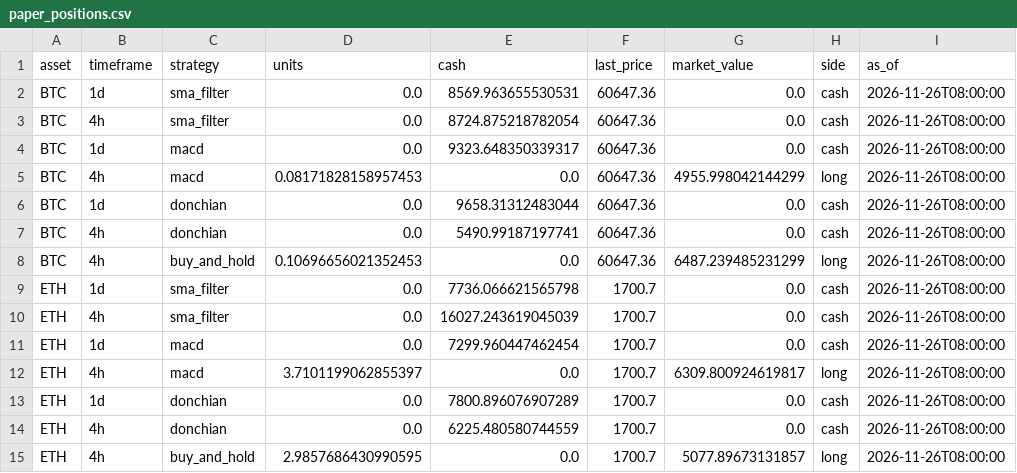
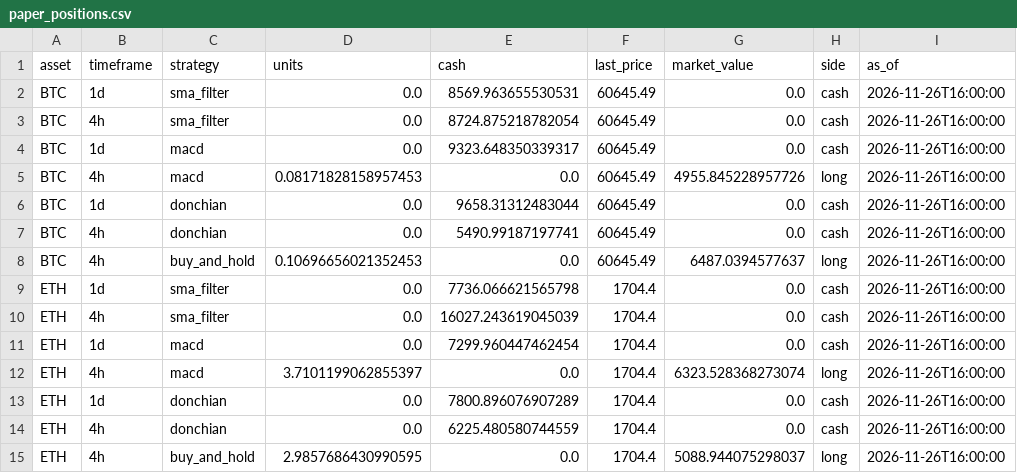
Before and after one commit to Pigger111-hub/Grok-trading, a CSV file: data/paper_positions.csv, drawn as a sheet.

```diff
--- a/data/paper_positions.csv
+++ b/data/paper_positions.csv
@@ -1,15 +1,15 @@
 asset,timeframe,strategy,units,cash,last_price,market_value,side,as_of
-BTC,1d,sma_filter,0.0,8569.963655530531,60647.36,0.0,cash,2026-11-26T08:00:00
-BTC,4h,sma_filter,0.0,8724.875218782054,60647.36,0.0,cash,2026-11-26T08:00:00
-BTC,1d,macd,0.0,9323.648350339317,60647.36,0.0,cash,2026-11-26T08:00:00
-BTC,4h,macd,0.08171828158957453,0.0,60647.36,4955.998042144299,long,2026-11-26T08:00:00
-BTC,1d,donchian,0.0,9658.31312483044,60647.36,0.0,cash,2026-11-26T08:00:00
-BTC,4h,donchian,0.0,5490.99187197741,60647.36,0.0,cash,2026-11-26T08:00:00
-BTC,4h,buy_and_hold,0.10696656021352453,0.0,60647.36,6487.239485231299,long,2026-11-26T08:00:00
-ETH,1d,sma_filter,0.0,7736.066621565798,1700.7,0.0,cash,2026-11-26T08:00:00
-ETH,4h,sma_filter,0.0,16027.243619045039,1700.7,0.0,cash,2026-11-26T08:00:00
-ETH,1d,macd,0.0,7299.960447462454,1700.7,0.0,cash,2026-11-26T08:00:00
-ETH,4h,macd,3.7101199062855397,0.0,1700.7,6309.800924619817,long,2026-11-26T08:00:00
-ETH,1d,donchian,0.0,7800.896076907289,1700.7,0.0,cash,2026-11-26T08:00:00
-ETH,4h,donchian,0.0,6225.480580744559,1700.7,0.0,cash,2026-11-26T08:00:00
-ETH,4h,buy_and_hold,2.9857686430990595,0.0,1700.7,5077.89673131857,long,2026-11-26T08:00:00
+BTC,1d,sma_filter,0.0,8569.963655530531,60645.49,0.0,cash,2026-11-26T16:00:00
+BTC,4h,sma_filter,0.0,8724.875218782054,60645.49,0.0,cash,2026-11-26T16:00:00
+BTC,1d,macd,0.0,9323.648350339317,60645.49,0.0,cash,2026-11-26T16:00:00
+BTC,4h,macd,0.08171828158957453,0.0,60645.49,4955.845228957726,long,2026-11-26T16:00:00
+BTC,1d,donchian,0.0,9658.31312483044,60645.49,0.0,cash,2026-11-26T16:00:00
+BTC,4h,donchian,0.0,5490.99187197741,60645.49,0.0,cash,2026-11-26T16:00:00
+BTC,4h,buy_and_hold,0.10696656021352453,0.0,60645.49,6487.0394577637,long,2026-11-26T16:00:00
+ETH,1d,sma_filter,0.0,7736.066621565798,1704.4,0.0,cash,2026-11-26T16:00:00
+ETH,4h,sma_filter,0.0,16027.243619045039,1704.4,0.0,cash,2026-11-26T16:00:00
+ETH,1d,macd,0.0,7299.960447462454,1704.4,0.0,cash,2026-11-26T16:00:00
+ETH,4h,macd,3.7101199062855397,0.0,1704.4,6323.528368273074,long,2026-11-26T16:00:00
+ETH,1d,donchian,0.0,7800.896076907289,1704.4,0.0,cash,2026-11-26T16:00:00
+ETH,4h,donchian,0.0,6225.480580744559,1704.4,0.0,cash,2026-11-26T16:00:00
+ETH,4h,buy_and_hold,2.9857686430990595,0.0,1704.4,5088.944075298037,long,2026-11-26T16:00:00
```
Also changed, not shown: data/paper_trades.csv, 4 other files.
